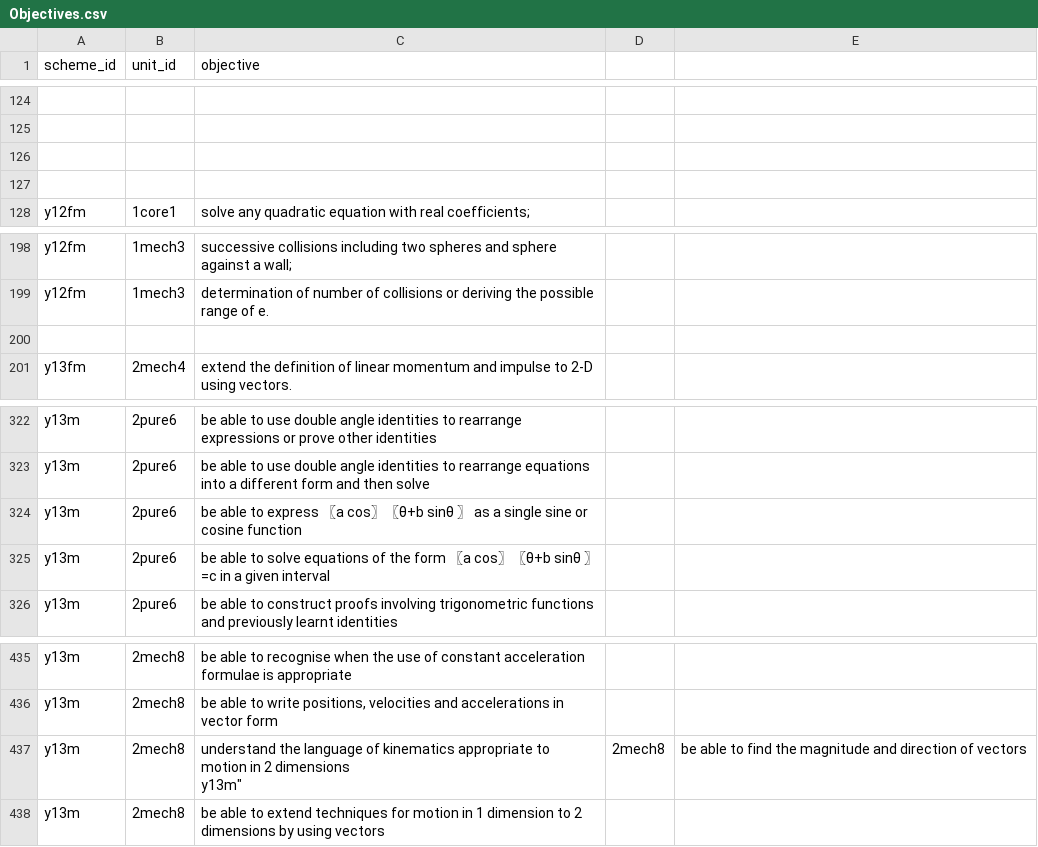
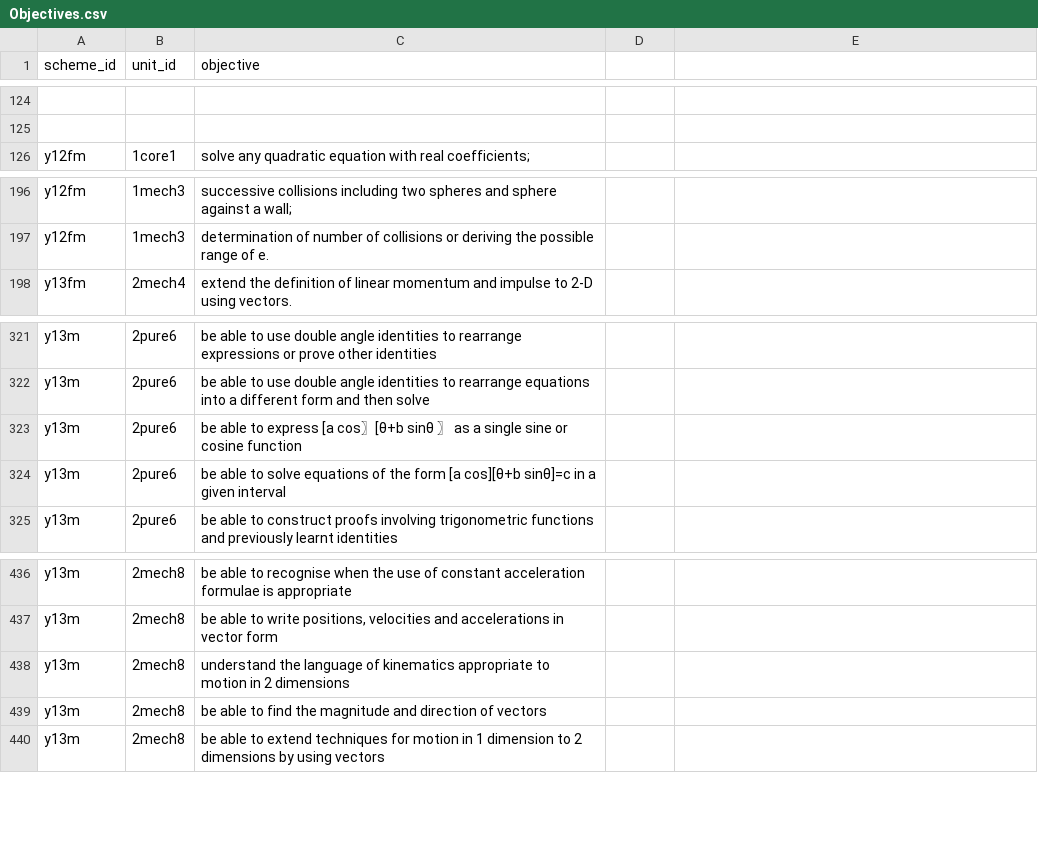
Before and after one commit to MrFelixU/ks5-edexcel, a CSV file: ks5-oink/config/Objectives.csv, drawn as a sheet; only a part is shown, gaps mark what is left out; removed rows and columns are numbered as before the commit, all else as after; ↵ is a line break in a cell; the diff covers the shown part only; the diff names each change by its address in the sheet, - before the commit and + after, or states it on an @@ line.

```diff
--- a/ks5-oink/config/Objectives.csv
+++ b/ks5-oink/config/Objectives.csv
-row 126: (empty)
-row 127: (empty)
-row 200: (empty)
-C323 (objective): …to express 〖a cos〗〖θ+b sinθ 〗…
+C323 (objective): …to express [a cos〗[θ+b sinθ 〗…
-C324 (objective): …the form 〖a cos〗〖θ+b sinθ 〗=c in a…
+C324 (objective): …the form [a cos][θ+b sinθ]=c in a…
-C438 (objective): …2 dimensions ↵ y13m"
+C438 (objective): …2 dimensions
-D438: 2mech8
+D438: (empty)
-E438: be able to find the magnitude and direction of vectors
+E438: (empty)
+row 439: y13m | 2mech8 | be able to find the magnitude and direction of vectors
```
Also changed, not shown: 5 added rows, 1 removed row and 45 edited cells elsewhere in this file, ks5-oink/config/SchemeUnits.csv, 1 other file.
